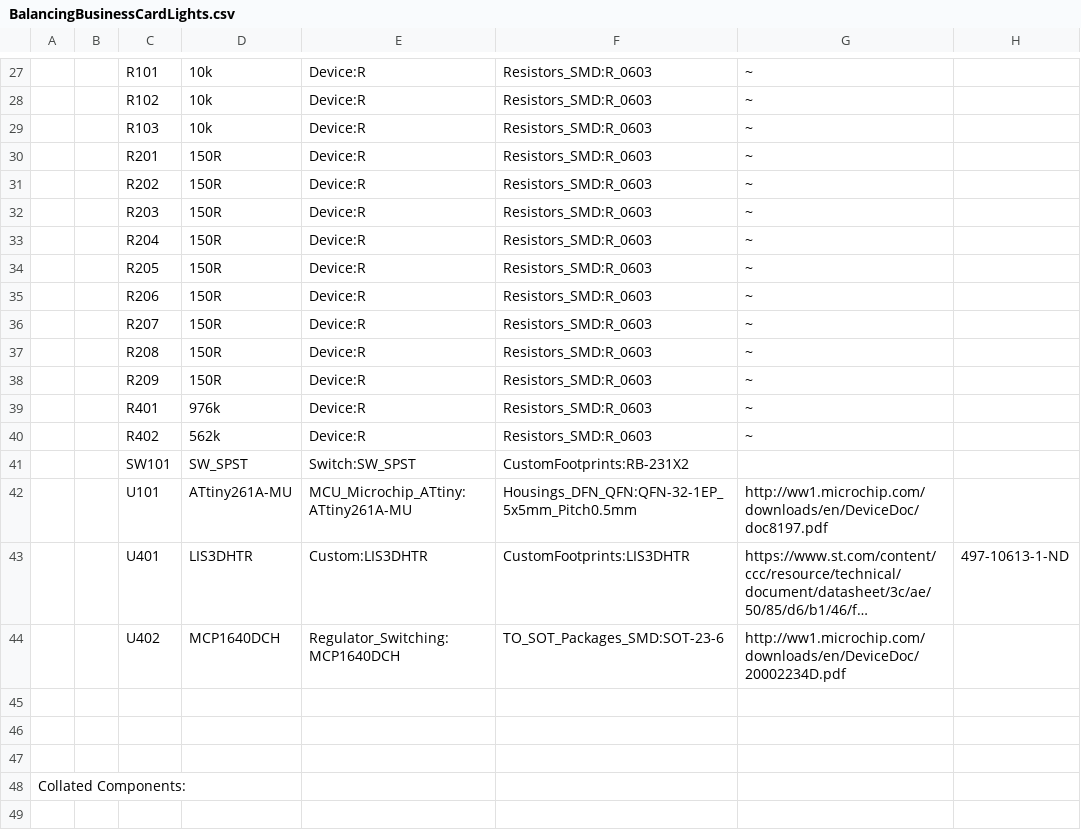
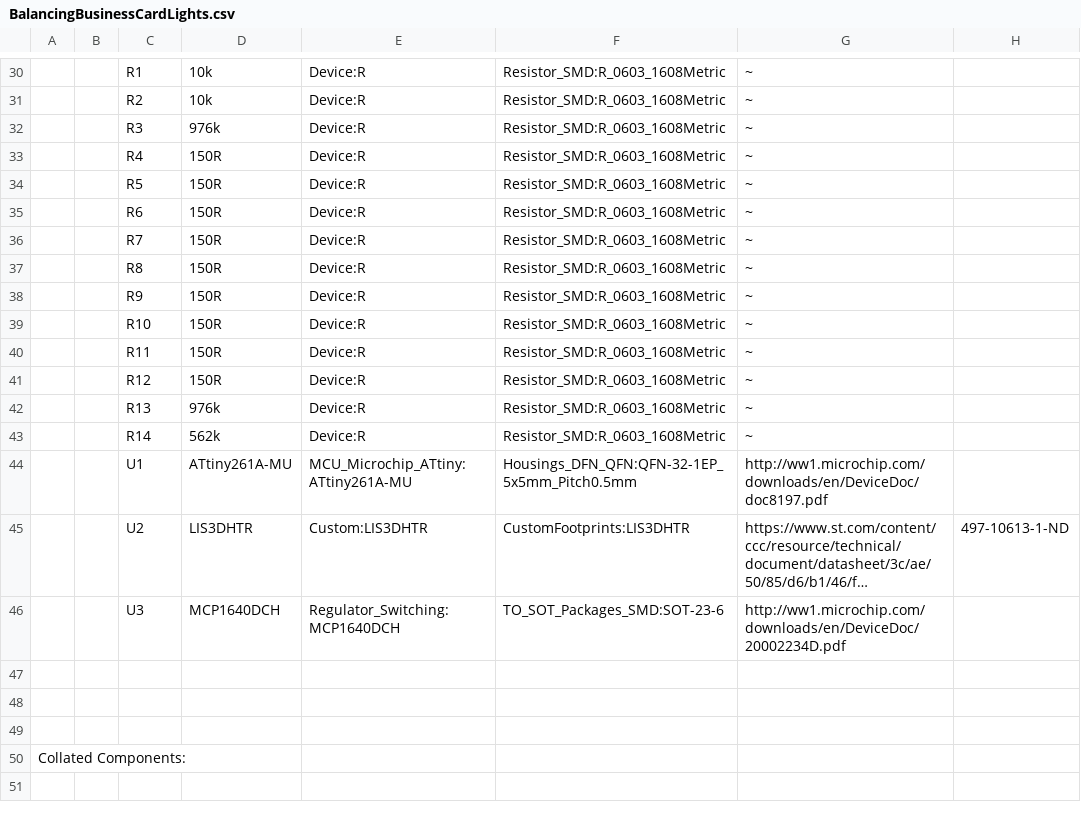
Before and after one commit to maxschommer/BalancingBusinessCard, a CSV file: Design/BalancingBusinessCard/BalancingBusinessCardLights.csv, drawn as a sheet; only a part is shown, gaps mark what is left out; long unchanged cells end in …; removed rows and columns are numbered as before the commit, all else as after; the diff covers the shown part only; the diff names each change by its address in the sheet, - before the commit and + after, or states it on an @@ line.

```diff
--- a/Design/BalancingBusinessCard/BalancingBusinessCardLights.csv
+++ b/Design/BalancingBusinessCard/BalancingBusinessCardLights.csv
-C30: R101
+C30: R1
-F30:F43: Resistors_SMD:R_0603
+F30:F43: Resistor_SMD:R_0603_1608Metric
-C31: R102
+C31: R2
-C32: R103
+C32: R3
-D32: 10k
+D32: 976k
-C33: R201
+C33: R4
-C34: R202
+C34: R5
-C35: R203
+C35: R6
-C36: R204
+C36: R7
-C37: R205
+C37: R8
-C38: R206
+C38: R9
-C39: R207
+C39: R10
-C40: R208
+C40: R11
-C41: R209
+C41: R12
-C42: R401
+C42: R13
-C43: R402
+C43: R14
-row 41:  |  | SW101 | SW_SPST | Switch:SW_SPST | CustomFootprints:RB-231X2
-C44: U101
+C44: U1
-C45: U401
+C45: U2
-C46: U402
+C46: U3
```
Also changed, not shown: 6 added rows, 2 removed rows, 43 edited cells and row numbers in column A elsewhere in this file, 1 other file.
